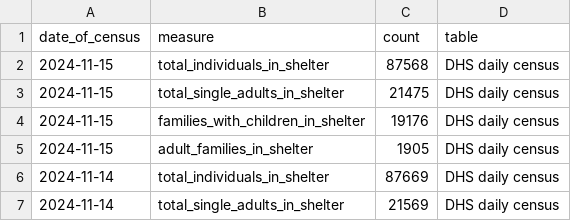
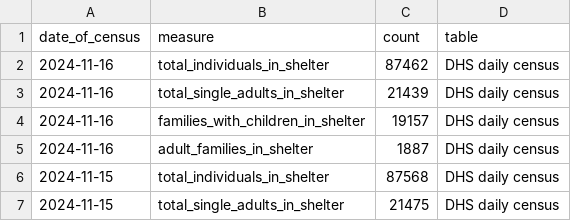
Before and after one commit to anesta95/nyc_shelter_count, a CSV file: data/dhs_daily_report_open_data_nyc_socrata.csv, drawn as a sheet; only a part is shown; the shorter side is filled out with more unchanged rows.

```diff
--- a/data/dhs_daily_report_open_data_nyc_socrata.csv
+++ b/data/dhs_daily_report_open_data_nyc_socrata.csv
@@ -1,2 +1,6 @@
 date_of_census,measure,count,table
+2024-11-16,total_individuals_in_shelter,87462,DHS daily census
+2024-11-16,total_single_adults_in_shelter,21439,DHS daily census
+2024-11-16,families_with_children_in_shelter,19157,DHS daily census
+2024-11-16,adult_families_in_shelter,1887,DHS daily census
 2024-11-15,total_individuals_in_shelter,87568,DHS daily census
```
Also changed, not shown: 1 other file.
